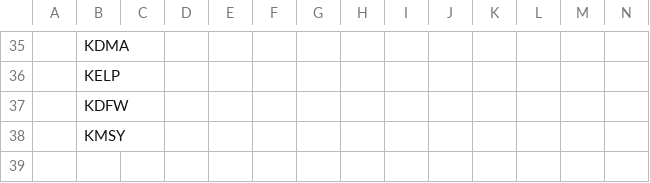
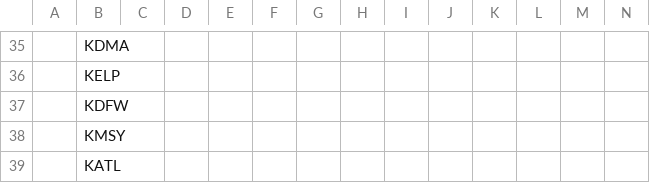
Before and after one commit to johannesmols/flight-tracker, a CSV file: data/flights.csv, drawn as a sheet; only a part is shown, gaps mark what is left out; rows hold the shown columns only; the diff names each change by its address in the sheet, - before the commit and + after, or states it on an @@ line.

Commit message:
Updated flight data

```diff
--- a/data/flights.csv
+++ b/data/flights.csv
+row 39:  | KATL
```
